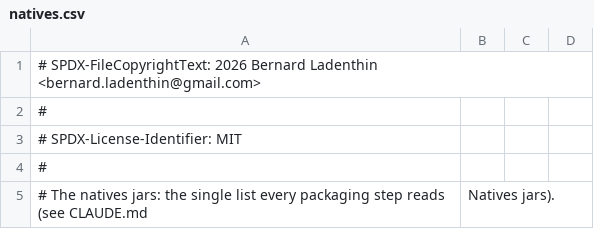
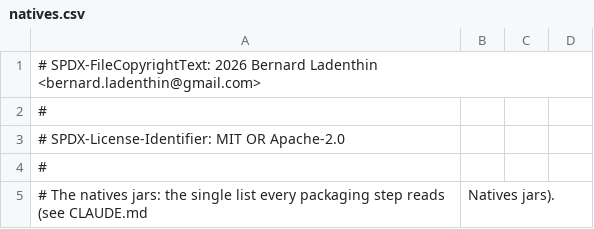
Before and after one commit to bernardladenthin/java-llama.cpp, a CSV file: .github/natives.csv, drawn as a sheet; only a part is shown.

```diff
--- a/.github/natives.csv
+++ b/.github/natives.csv
@@ -2,3 +2,3 @@
 #
-# SPDX-License-Identifier: MIT
+# SPDX-License-Identifier: MIT OR Apache-2.0
 #
```
Also changed, not shown: 41 other files.
